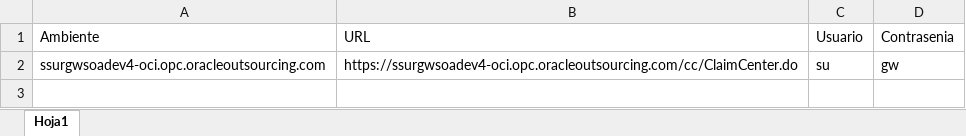
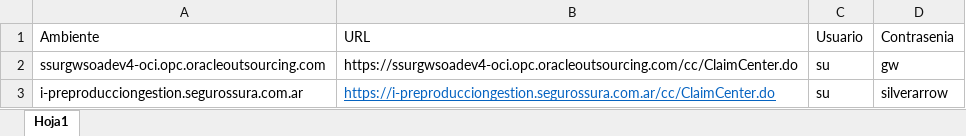
Before and after one commit to suraranorex/SuraClaims, an Excel workbook: SuraClaims/DataSource - Ambiente y Usuario.xlsx, sheet Hoja1, drawn as a sheet; values as stored, in another font and other column widths than the file's, no borders; the diff names each change by its address in the sheet, - before the commit and + after, or states it on an @@ line.

```diff
--- a/SuraClaims/DataSource - Ambiente y Usuario.xlsx (sheet Hoja1)
+++ b/SuraClaims/DataSource - Ambiente y Usuario.xlsx (sheet Hoja1)
+row 3: i-preproducciongestion.segurossura.com.ar | https://i-preproducciongestion.segurossura.com.ar/cc/ClaimCenter.do | su | silverarrow
```
Also changed, not shown: SuraClaims/AprobacionesPagos.xlsx, SuraClaims/GeneracionSiniestroMotor.xlsx, 49 other files.
